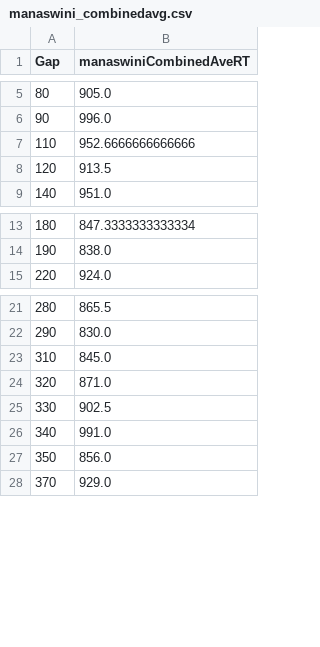
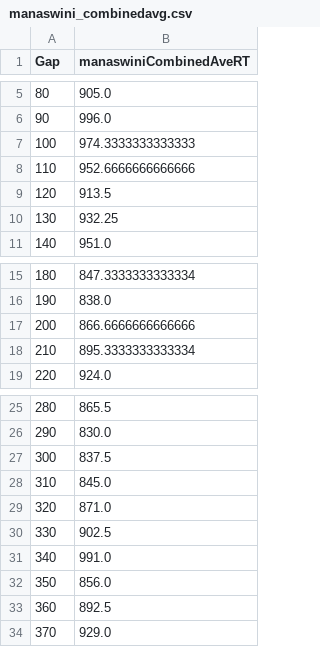
Before and after one commit to vidhyakshayakannan/Temporal-Attention, a CSV file: data/averaged/manaswini/manaswini_combinedavg.csv, drawn as a sheet; only a part is shown, gaps mark what is left out.

```diff
--- a/data/averaged/manaswini/manaswini_combinedavg.csv
+++ b/data/averaged/manaswini/manaswini_combinedavg.csv
@@ -6,4 +6,6 @@ Gap,manaswiniCombinedAveRT
 90,996.0
+100,974.3333333333333
 110,952.6666666666666
 120,913.5
+130,932.25
 140,951.0
@@ -14,2 +16,4 @@ Gap,manaswiniCombinedAveRT
 190,838.0
+200,866.6666666666666
+210,895.3333333333334
 220,924.0
@@ -22,2 +26,3 @@ Gap,manaswiniCombinedAveRT
 290,830.0
+300,837.5
 310,845.0
@@ -27,2 +32,3 @@ Gap,manaswiniCombinedAveRT
 350,856.0
+360,892.5
 370,929.0
```
Also changed, not shown: data/averaged/jill/jill_combinedavg.csv, data/averaged/jill/jill_inavg.csv, 16 other files.
